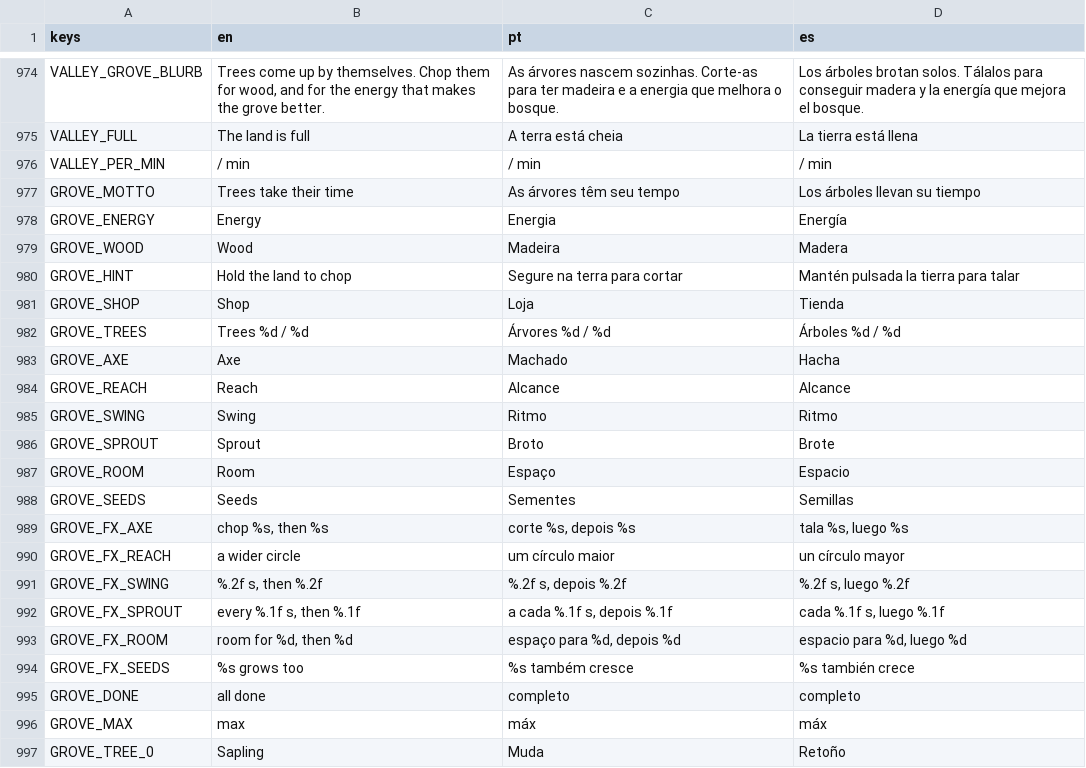
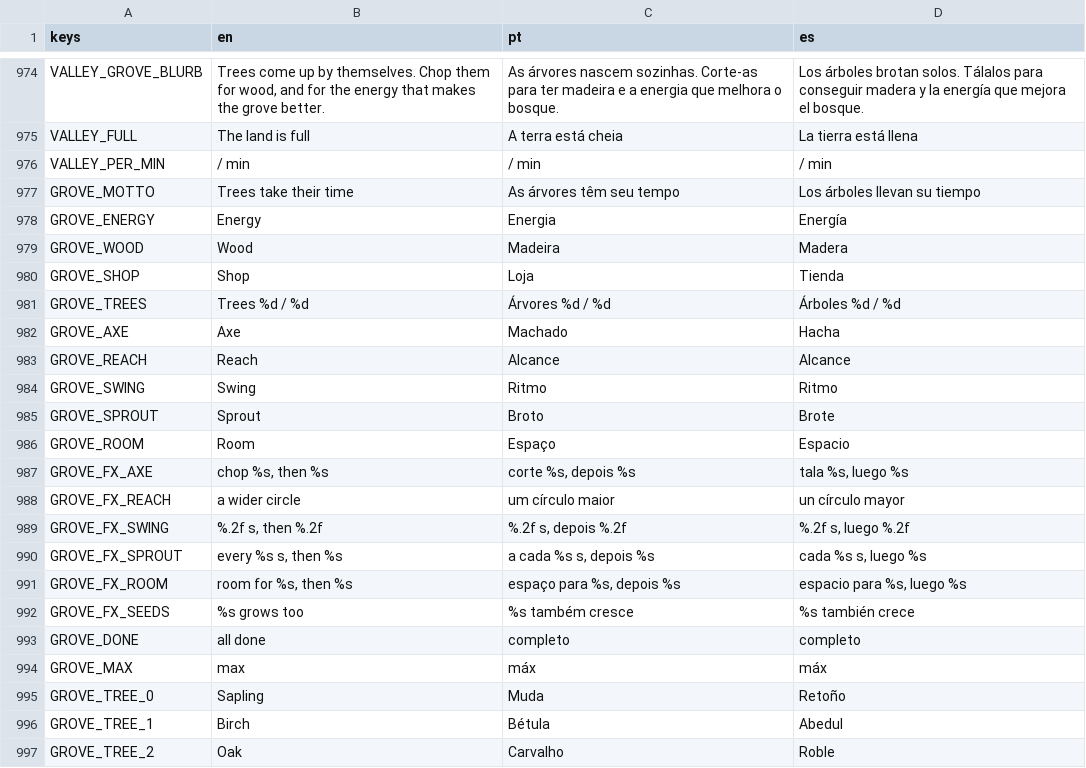
Before and after one commit to flavioriper/daily-games, a CSV file: locale/ui.csv, drawn as a sheet; only a part is shown, gaps mark what is left out; the shorter side is filled out with more unchanged rows; the diff covers the shown part only.

Commit message:
feat(grove): the skills tree and a three-tile shop
The Skills card (valley/grove_tree.gd): the tree drawn as a tree on a field
that pans under a finger, a tap chooses a node, the foot card says what it
is and its sun bar buys. A second button beside Shop opens it, its badge
the nodes the energy reaches; the hint leaves the row. Sprout, Room and the
kinds are bought there; the shop keeps Axe, Reach and Swing on one row.
Pictures for every node (grove_art.gd), their names and lines in en, pt and
es, measured. The shot harness buys an Axe and opens the card.

```diff
--- a/locale/ui.csv
+++ b/locale/ui.csv
@@ -979,3 +979,2 @@ GROVE_ENERGY,Energy,Energia,Energía
 GROVE_WOOD,Wood,Madeira,Madera
-GROVE_HINT,Hold the land to chop,Segure na terra para cortar,Mantén pulsada la tierra para talar
 GROVE_SHOP,Shop,Loja,Tienda
@@ -987,3 +986,2 @@ GROVE_SPROUT,Sprout,Broto,Brote
 GROVE_ROOM,Room,Espaço,Espacio
-GROVE_SEEDS,Seeds,Sementes,Semillas
 GROVE_FX_AXE,"chop %s, then %s","corte %s, depois %s","tala %s, luego %s"
@@ -991,4 +989,4 @@ GROVE_FX_REACH,a wider circle,um círculo maior,un círculo mayor
 GROVE_FX_SWING,"%.2f s, then %.2f","%.2f s, depois %.2f","%.2f s, luego %.2f"
-GROVE_FX_SPROUT,"every %.1f s, then %.1f","a cada %.1f s, depois %.1f","cada %.1f s, luego %.1f"
-GROVE_FX_ROOM,"room for %d, then %d","espaço para %d, depois %d","espacio para %d, luego %d"
+GROVE_FX_SPROUT,"every %s s, then %s","a cada %s s, depois %s","cada %s s, luego %s"
+GROVE_FX_ROOM,"room for %s, then %s","espaço para %s, depois %s","espacio para %s, luego %s"
 GROVE_FX_SEEDS,%s grows too,%s também cresce,%s también crece
```
Also changed, not shown: 31 added rows elsewhere in this file, 5 other files.
